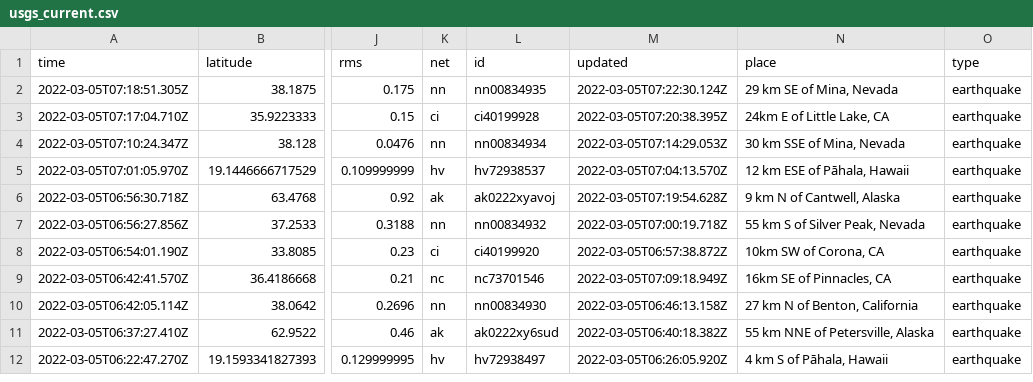
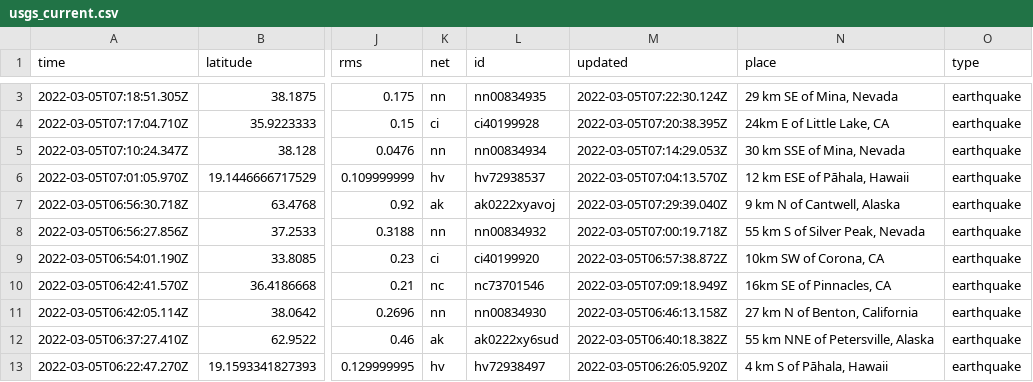
Before and after one commit to aadittambe/actions-pipeline, a CSV file: usgs_current.csv, drawn as a sheet; only a part is shown, gaps mark what is left out; addresses are those after the commit; the diff covers the shown part only; the diff names each change by its address in the sheet, - before the commit and + after, or states it on an @@ line.

```diff
--- a/usgs_current.csv
+++ b/usgs_current.csv
-M7 (updated): 2022-03-05T07:19:54.628Z
+M7 (updated): 2022-03-05T07:29:39.040Z
```
Also changed, not shown: 1 added row and 8 edited cells elsewhere in this file, usgs_main.csv.
